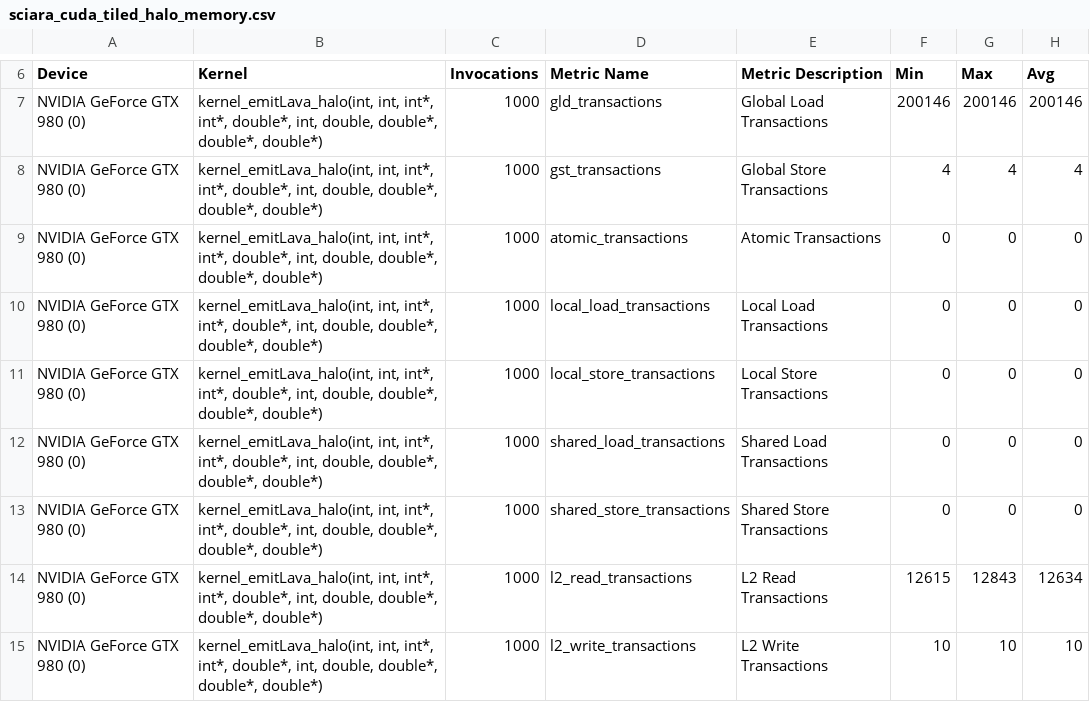
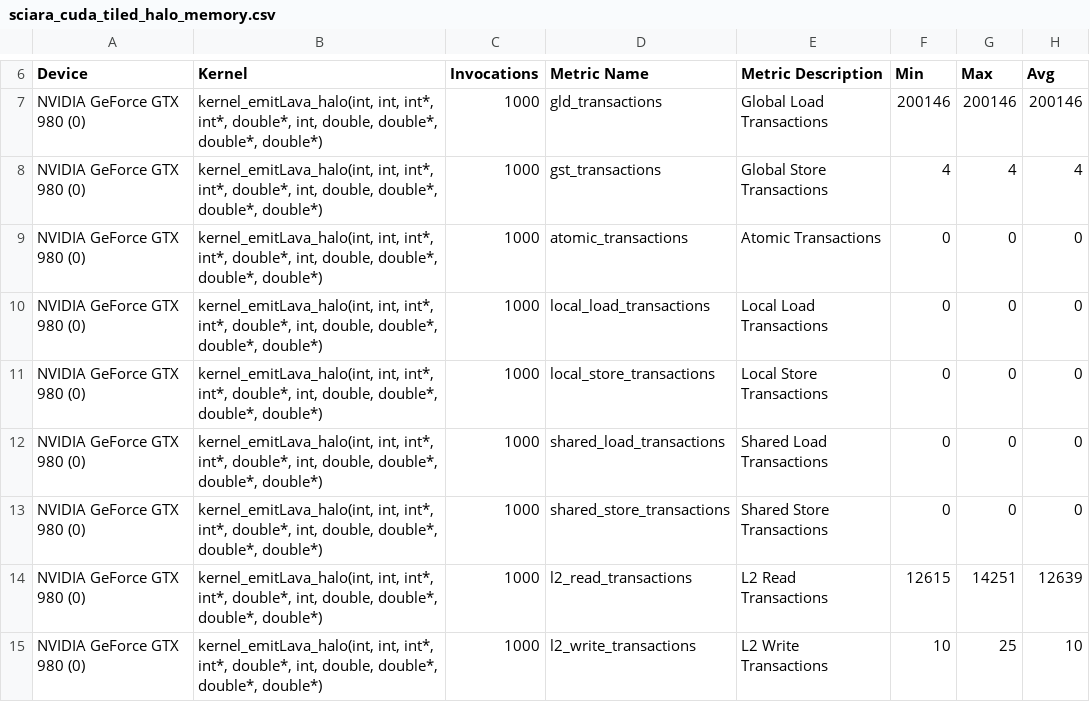
Before and after one commit to quangdangnhat/draft_sciara-fv2, a CSV file: profiling_results/sciara_cuda_tiled_halo_memory.csv, drawn as a sheet; only a part is shown, gaps mark what is left out; the diff covers the shown part only.

```diff
--- a/profiling_results/sciara_cuda_tiled_halo_memory.csv
+++ b/profiling_results/sciara_cuda_tiled_halo_memory.csv
@@ -13,3 +13,3 @@
 "NVIDIA GeForce GTX 980 (0)","kernel_emitLava_halo(int, int, int*, int*, double*, int, double, double*, double*, double*)",1000,"shared_store_transactions","Shared Store Transactions",0,0,0
-"NVIDIA GeForce GTX 980 (0)","kernel_emitLava_halo(int, int, int*, int*, double*, int, double, double*, double*, double*)",1000,"l2_read_transactions","L2 Read Transactions",12615,12843,12634
-"NVIDIA GeForce GTX 980 (0)","kernel_emitLava_halo(int, int, int*, int*, double*, int, double, double*, double*, double*)",1000,"l2_write_transactions","L2 Write Transactions",10,10,10
+"NVIDIA GeForce GTX 980 (0)","kernel_emitLava_halo(int, int, int*, int*, double*, int, double, double*, double*, double*)",1000,"l2_read_transactions","L2 Read Transactions",12615,14251,12639
+"NVIDIA GeForce GTX 980 (0)","kernel_emitLava_halo(int, int, int*, int*, double*, int, double, double*, double*, double*)",1000,"l2_write_transactions","L2 Write Transactions",10,25,10
```
Also changed, not shown: 40 edited cells elsewhere in this file, profiling_results/sciara_cuda_cfame_compute.csv, profiling_results/sciara_cuda_cfame_gpu_summary.csv, 37 other files.
